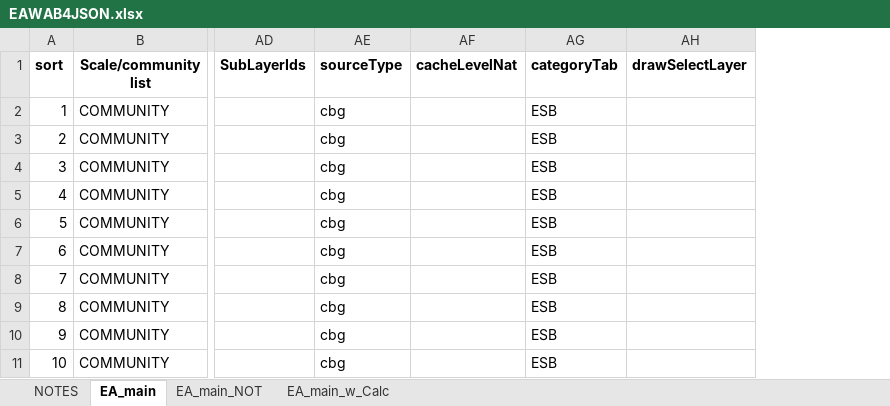
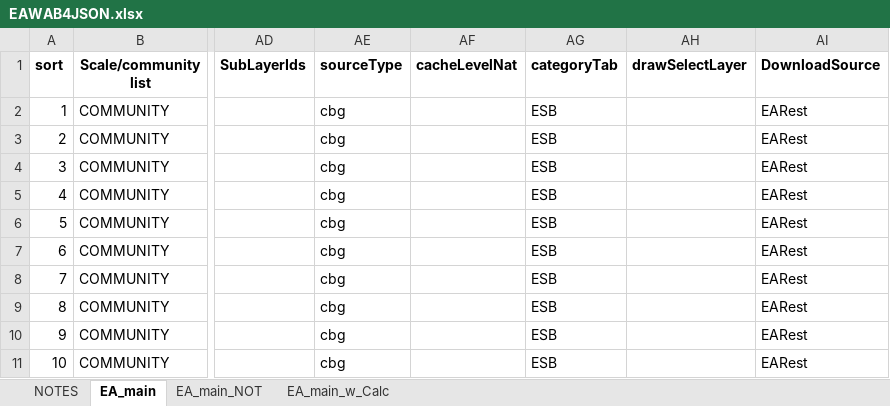
Before and after one commit to USEPA/EnviroAtlas_JSApp, an Excel workbook: scripts/EAWAB4JSON.xlsx, sheet EA_main, drawn as a sheet; only a part is shown, gaps mark what is left out; values as stored, in another font and other column widths than the file's, no borders; the diff names each change by its address in the sheet, - before the commit and + after, or states it on an @@ line.

Commit message:
services pointing to enviroatlas - ready for production pull

```diff
--- a/scripts/EAWAB4JSON.xlsx (sheet EA_main)
+++ b/scripts/EAWAB4JSON.xlsx (sheet EA_main)
+column AI (DownloadSource), rows 2-11: all EARest
```
Also changed, not shown: 16 other files.
